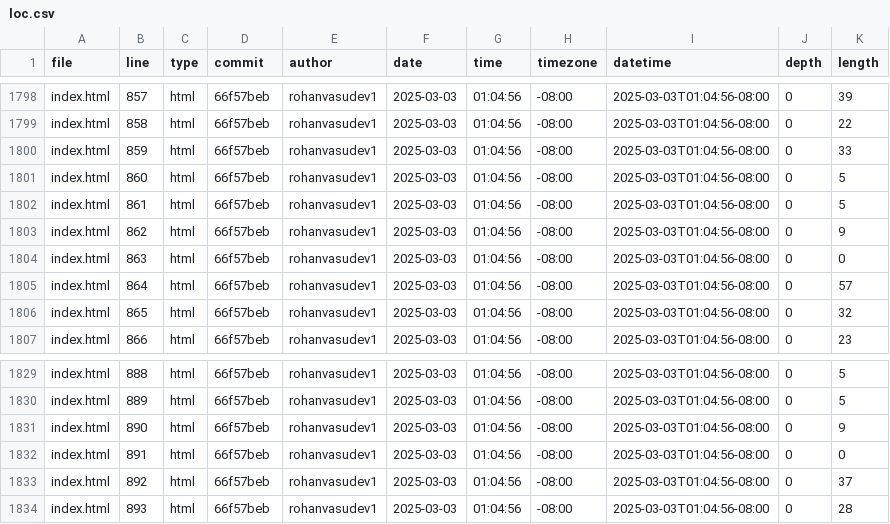
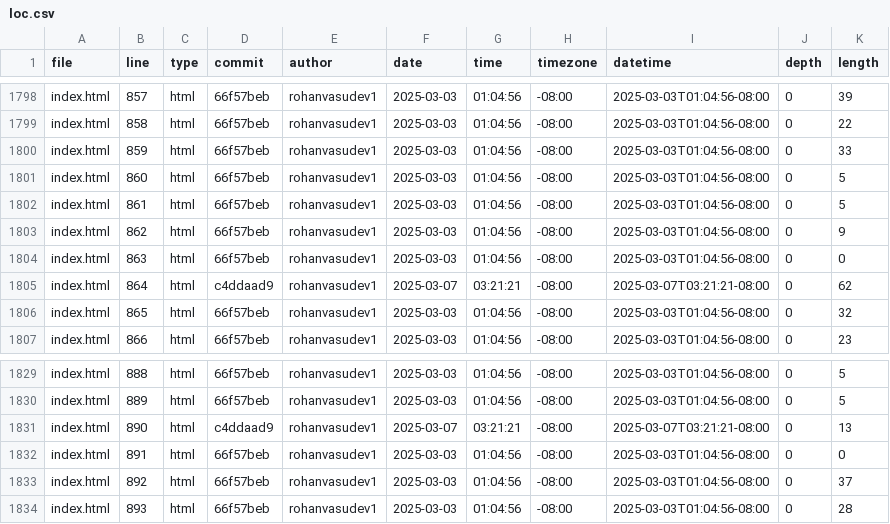
Before and after one commit to Rohanvasudev1/portfolio, a CSV file: meta/loc.csv, drawn as a sheet; only a part is shown, gaps mark what is left out.

```diff
--- a/meta/loc.csv
+++ b/meta/loc.csv
@@ -1804,3 +1804,3 @@ index.html,862,html,66f57beb,rohanvasudev1,2025-03-03,01:04:56,-08:00,2025-03-03
 index.html,863,html,66f57beb,rohanvasudev1,2025-03-03,01:04:56,-08:00,2025-03-03T01:04:56-08:00,0,0
-index.html,864,html,66f57beb,rohanvasudev1,2025-03-03,01:04:56,-08:00,2025-03-03T01:04:56-08:00,0,57
+index.html,864,html,c4ddaad9,rohanvasudev1,2025-03-07,03:21:21,-08:00,2025-03-07T03:21:21-08:00,0,62
 index.html,865,html,66f57beb,rohanvasudev1,2025-03-03,01:04:56,-08:00,2025-03-03T01:04:56-08:00,0,32
@@ -1830,3 +1830,3 @@ index.html,888,html,66f57beb,rohanvasudev1,2025-03-03,01:04:56,-08:00,2025-03-03
 index.html,889,html,66f57beb,rohanvasudev1,2025-03-03,01:04:56,-08:00,2025-03-03T01:04:56-08:00,0,5
-index.html,890,html,66f57beb,rohanvasudev1,2025-03-03,01:04:56,-08:00,2025-03-03T01:04:56-08:00,0,9
+index.html,890,html,c4ddaad9,rohanvasudev1,2025-03-07,03:21:21,-08:00,2025-03-07T03:21:21-08:00,0,13
 index.html,891,html,66f57beb,rohanvasudev1,2025-03-03,01:04:56,-08:00,2025-03-03T01:04:56-08:00,0,0
```
